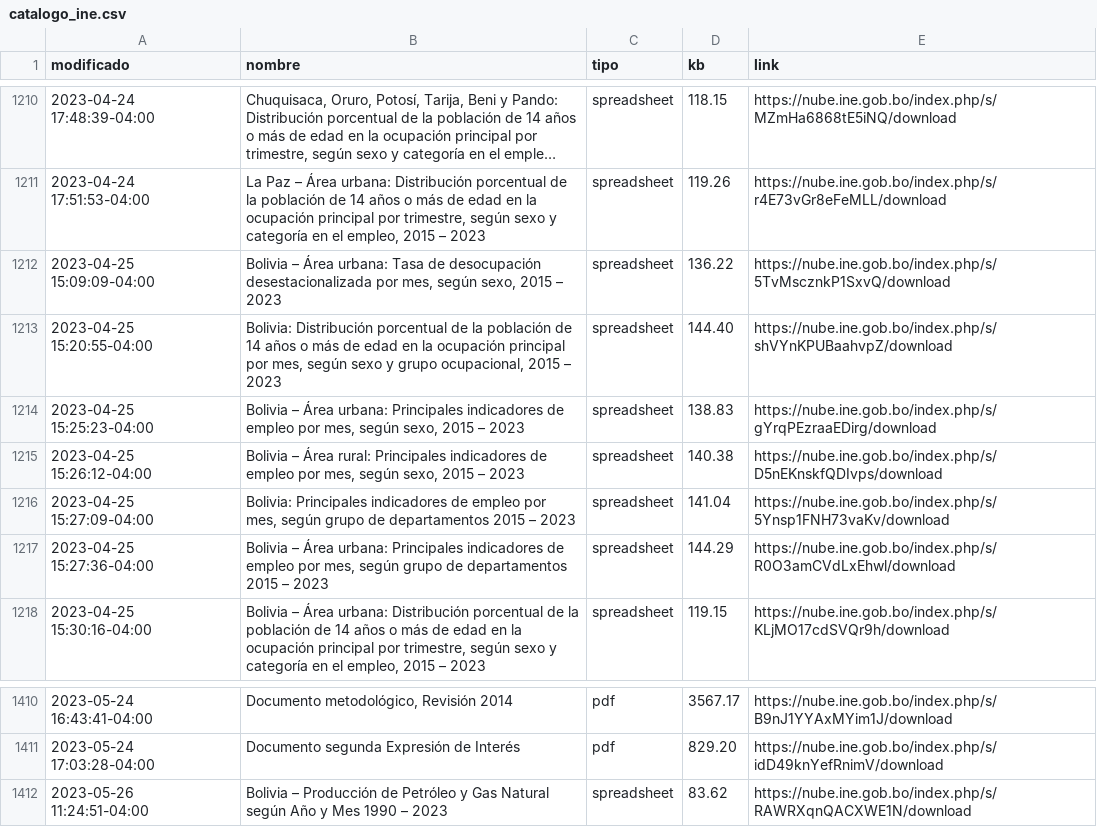
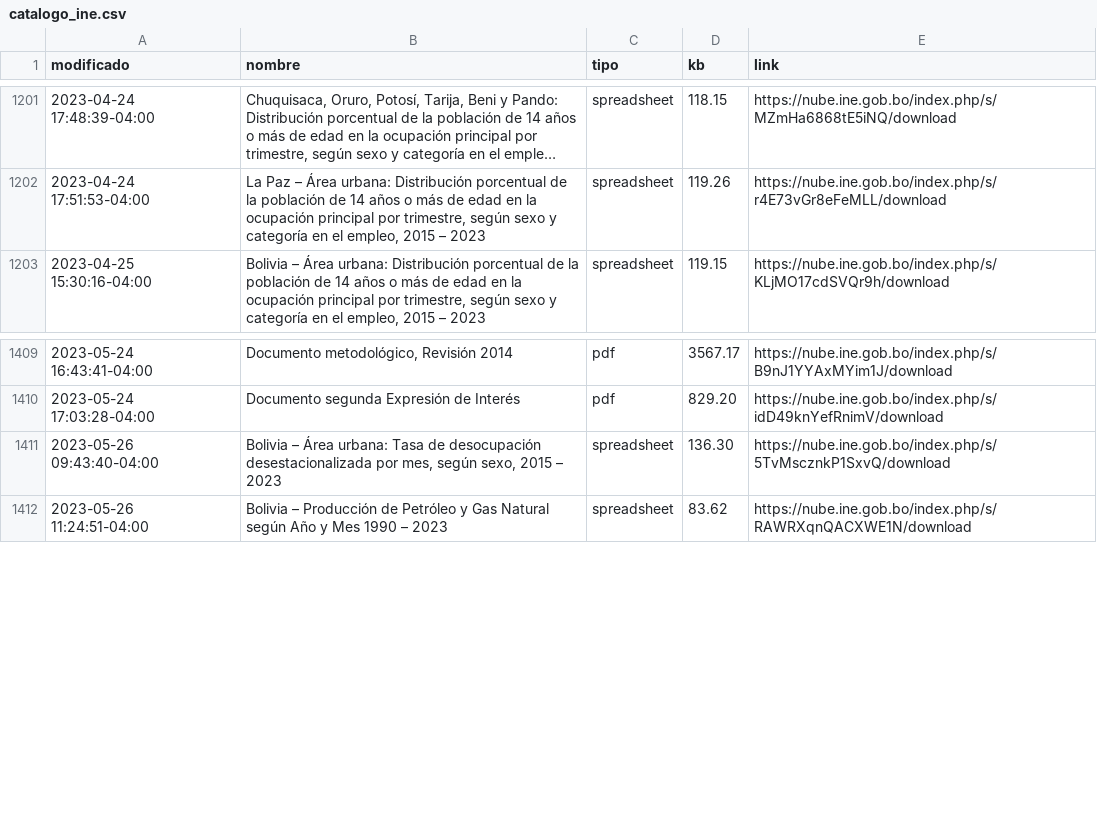
Before and after one commit to mauforonda/catalogo-ine, a CSV file: catalogo_ine.csv, drawn as a sheet; only a part is shown, gaps mark what is left out; long unchanged cells end in …; removed rows and columns are numbered as before the commit, all else as after; the diff covers the shown part only; the diff names each change by its address in the sheet, - before the commit and + after, or states it on an @@ line.

```diff
--- a/catalogo_ine.csv
+++ b/catalogo_ine.csv
-row 1212: 2023-04-25 15:09:09-04:00 | Bolivia – Área urbana: Tasa de desocupación desestacionalizada por mes, según sexo, 2015 – 2023 | spreadsheet | 136.22 | https://nube.ine.gob.bo/index.php/s/5TvMscznkP1SxvQ/download
-row 1213: 2023-04-25 15:20:55-04:00 | Bolivia: Distribución porcentual de la población de 14 años o más de edad en la ocupación principal por mes, según sexo y grupo ocupacional, 2015 – 2023 | spreadsheet | 144.40 | https://nube.ine.gob.bo/index.php/s/shVYnKPUBaahvpZ/download
-row 1214: 2023-04-25 15:25:23-04:00 | Bolivia – Área urbana: Principales indicadores de empleo por mes, según sexo, 2015 – 2023 | spreadsheet | 138.83 | https://nube.ine.gob.bo/index.php/s/gYrqPEzraaEDirg/download
-row 1215: 2023-04-25 15:26:12-04:00 | Bolivia – Área rural: Principales indicadores de empleo por mes, según sexo, 2015 – 2023 | spreadsheet | 140.38 | https://nube.ine.gob.bo/index.php/s/D5nEKnskfQDIvps/download
-row 1216: 2023-04-25 15:27:09-04:00 | Bolivia: Principales indicadores de empleo por mes, según grupo de departamentos 2015 – 2023 | spreadsheet | 141.04 | https://nube.ine.gob.bo/index.php/s/5Ynsp1FNH73vaKv/download
-row 1217: 2023-04-25 15:27:36-04:00 | Bolivia – Área urbana: Principales indicadores de empleo por mes, según grupo de departamentos 2015 – 2023 | spreadsheet | 144.29 | https://nube.ine.gob.bo/index.php/s/R0O3amCVdLxEhwl/download
+row 1411: 2023-05-26 09:43:40-04:00 | Bolivia – Área urbana: Tasa de desocupación desestacionalizada por mes, según sexo, 2015 – 2023 | spreadsheet | 136.30 | https://nube.ine.gob.bo/index.php/s/5TvMscznkP1SxvQ/download
```
Also changed, not shown: 14 added rows and 9 removed rows elsewhere in this file, catalogo_ine_historial.csv.
